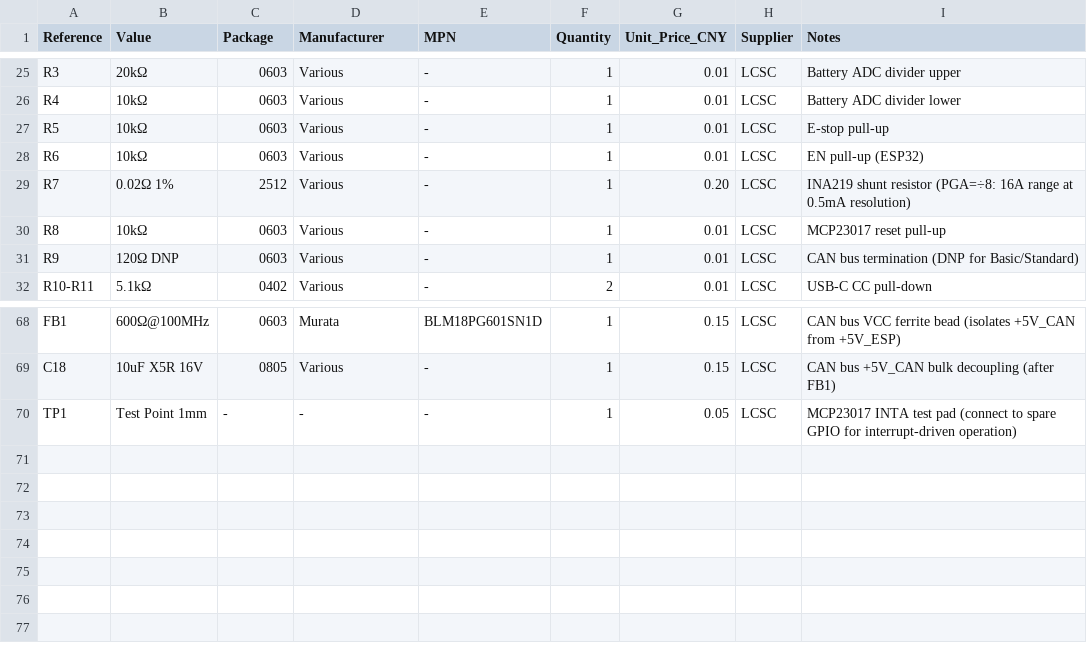
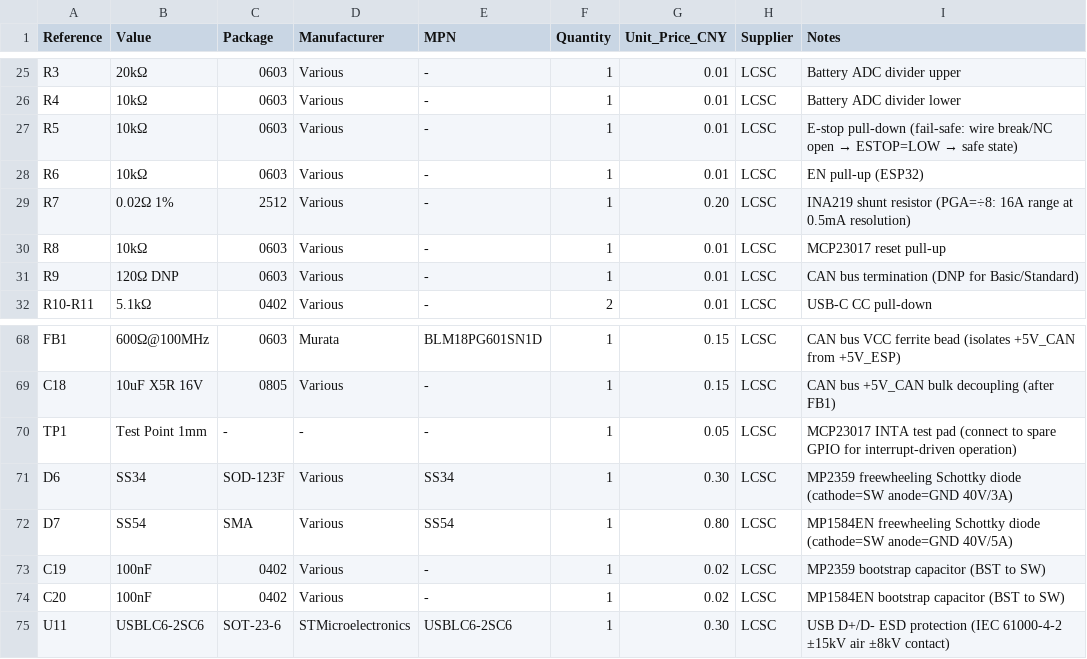
Before and after one commit to telleroutlook/3we-robot-platform, a CSV file: hardware/bom/bom_basic.csv, drawn as a sheet; only a part is shown, gaps mark what is left out.

Commit message:
hw(hardware): fixes 32-37 — buck Schottky/BST, E-stop polarity, I2C addr, USB ESD
Fix 32: Add SS34 Schottky diode (D6) and bootstrap cap (C19) for MP2359
Fix 33: Add SS54 Schottky diode (D7) and bootstrap cap (C20) for MP1584EN
Fix 34: Invert E-stop polarity — SW1 passes +3V3 via NC, R5 pulls down
         (ISO 13850 fail-safe: wire break → ESTOP=LOW → safe state)
Fix 35: Tie BNO055 PS0/PS1/ADR to GND (I2C mode, addr 0x28)
Fix 36: Add USBLC6-2SC6 (U11) USB ESD protection on D+/D-
Fix 37: Tie MCP23017 A0/A1/A2 to GND (addr 0x20)

Schematic bumped to Rev 1.1f. All validations pass (pin conflicts,
BOM-firmware alignment, hardware validation). 289 firmware tests pass.

BOM delta: +¥1.44/board (D6, D7, C19, C20, U11)

```diff
--- a/hardware/bom/bom_basic.csv
+++ b/hardware/bom/bom_basic.csv
@@ -26,3 +26,3 @@ R3,20kΩ,0603,Various,-,1,0.01,LCSC,Battery ADC divider upper
 R4,10kΩ,0603,Various,-,1,0.01,LCSC,Battery ADC divider lower
-R5,10kΩ,0603,Various,-,1,0.01,LCSC,E-stop pull-up
+R5,10kΩ,0603,Various,-,1,0.01,LCSC,E-stop pull-down (fail-safe: wire break/NC open → ESTOP=LOW → safe state)
 R6,10kΩ,0603,Various,-,1,0.01,LCSC,EN pull-up (ESP32)
@@ -70 +70,6 @@ C18,10uF X5R 16V,0805,Various,-,1,0.15,LCSC,CAN bus +5V_CAN bulk decoupling (aft
 TP1,Test Point 1mm,-,-,-,1,0.05,LCSC,MCP23017 INTA test pad (connect to spare GPIO for interrupt-driven operation)
+D6,SS34,SOD-123F,Various,SS34,1,0.30,LCSC,MP2359 freewheeling Schottky diode (cathode=SW anode=GND 40V/3A)
+D7,SS54,SMA,Various,SS54,1,0.80,LCSC,MP1584EN freewheeling Schottky diode (cathode=SW anode=GND 40V/5A)
+C19,100nF,0402,Various,-,1,0.02,LCSC,MP2359 bootstrap capacitor (BST to SW)
+C20,100nF,0402,Various,-,1,0.02,LCSC,MP1584EN bootstrap capacitor (BST to SW)
+U11,USBLC6-2SC6,SOT-23-6,STMicroelectronics,USBLC6-2SC6,1,0.30,LCSC,USB D+/D- ESD protection (IEC 61000-4-2 ±15kV air ±8kV contact)
```
Also changed, not shown: 2 other files.
